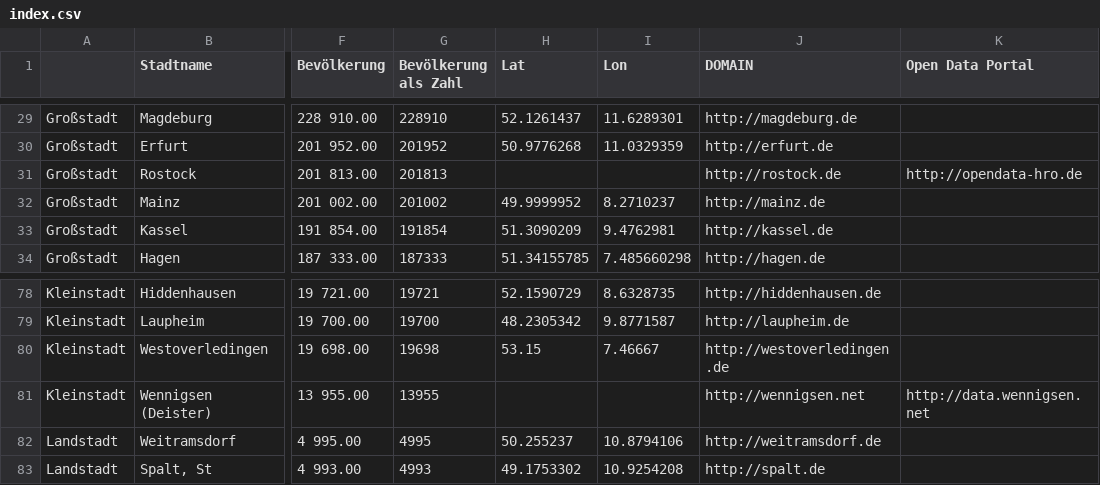
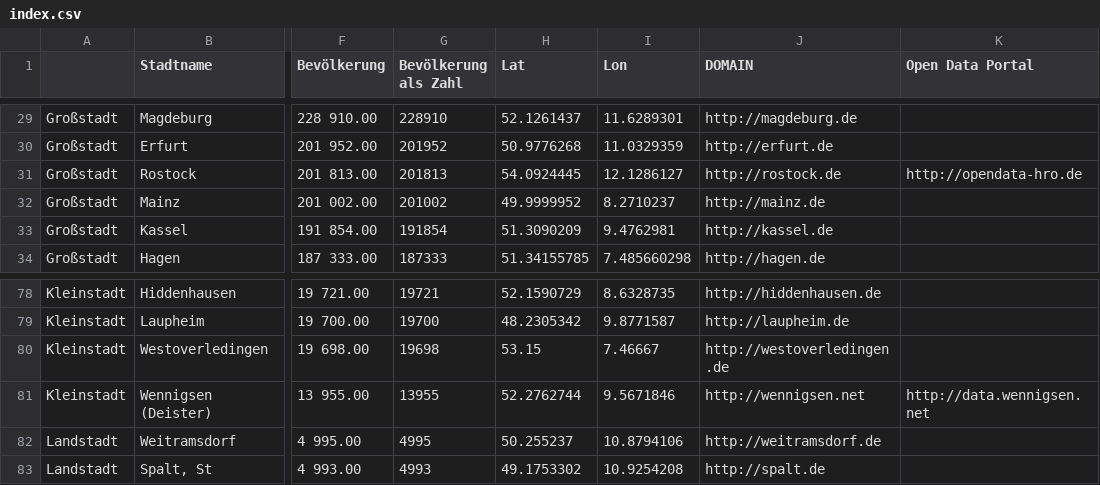
Before and after one commit to okfde/odmonitormap, a CSV file: data/index.csv, drawn as a sheet; only a part is shown, gaps mark what is left out; the diff names each change by its address in the sheet, - before the commit and + after, or states it on an @@ line.

```diff
--- a/data/index.csv
+++ b/data/index.csv
-H31 (Lat): (empty)
+H31 (Lat): 54.0924445
-I31 (Lon): (empty)
+I31 (Lon): 12.1286127
-H81 (Lat): (empty)
+H81 (Lat): 52.2762744
-I81 (Lon): (empty)
+I81 (Lon): 9.5671846
```
Also changed, not shown: data/stuttgart.csv.
